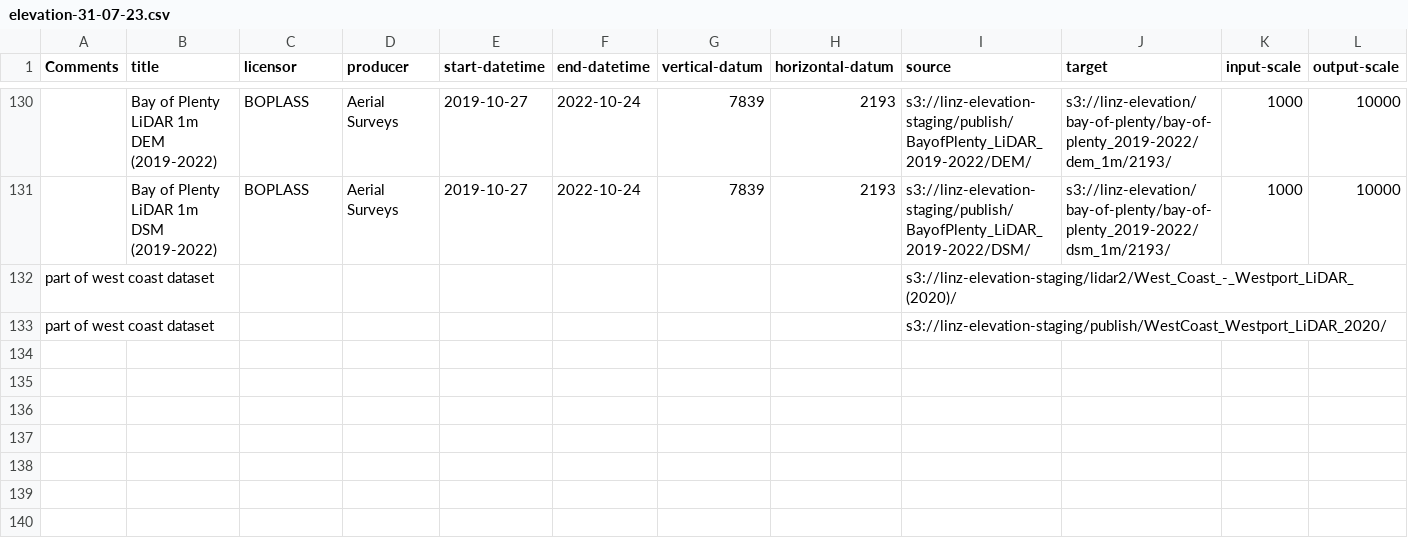
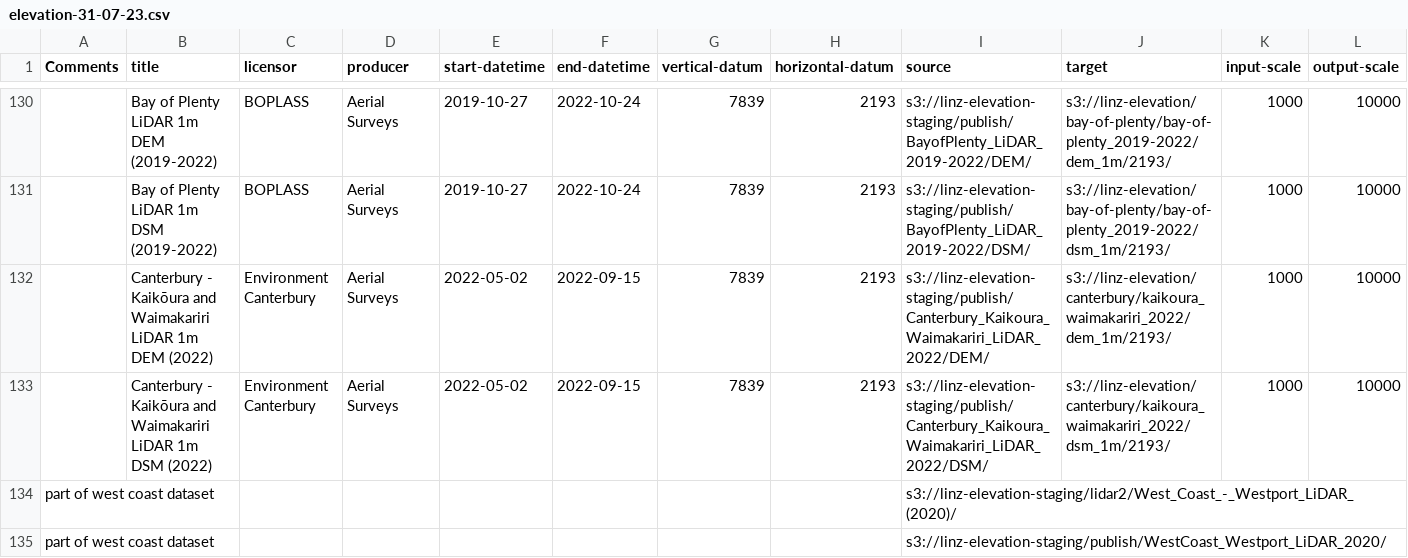
Before and after one commit to linz/topo-workflows, a CSV file: tools/data/elevation-31-07-23.csv, drawn as a sheet; only a part is shown, gaps mark what is left out; rows hold the shown columns only; the diff names each change by its address in the sheet, - before the commit and + after, or states it on an @@ line.

Commit message:
fix: add dataset

```diff
--- a/tools/data/elevation-31-07-23.csv
+++ b/tools/data/elevation-31-07-23.csv
+row 132:  | Canterbury - Kaikōura and Waimakariri LiDAR 1m DEM (2022) | Environment Canterbury | Aerial Surveys | 2022-05-02 | 2022-09-15 | 7839 | 2193 | s3://linz-elevation-staging/publish/Canterbury_Kaikoura_Waimakariri_LiDAR_2022/DEM/ | s3://linz-elevation/canterbury/kaikoura_waimakariri_2022/dem_1m/2193/ | 1000 | 10000
+row 133:  | Canterbury - Kaikōura and Waimakariri LiDAR 1m DSM (2022) | Environment Canterbury | Aerial Surveys | 2022-05-02 | 2022-09-15 | 7839 | 2193 | s3://linz-elevation-staging/publish/Canterbury_Kaikoura_Waimakariri_LiDAR_2022/DSM/ | s3://linz-elevation/canterbury/kaikoura_waimakariri_2022/dsm_1m/2193/ | 1000 | 10000
```
